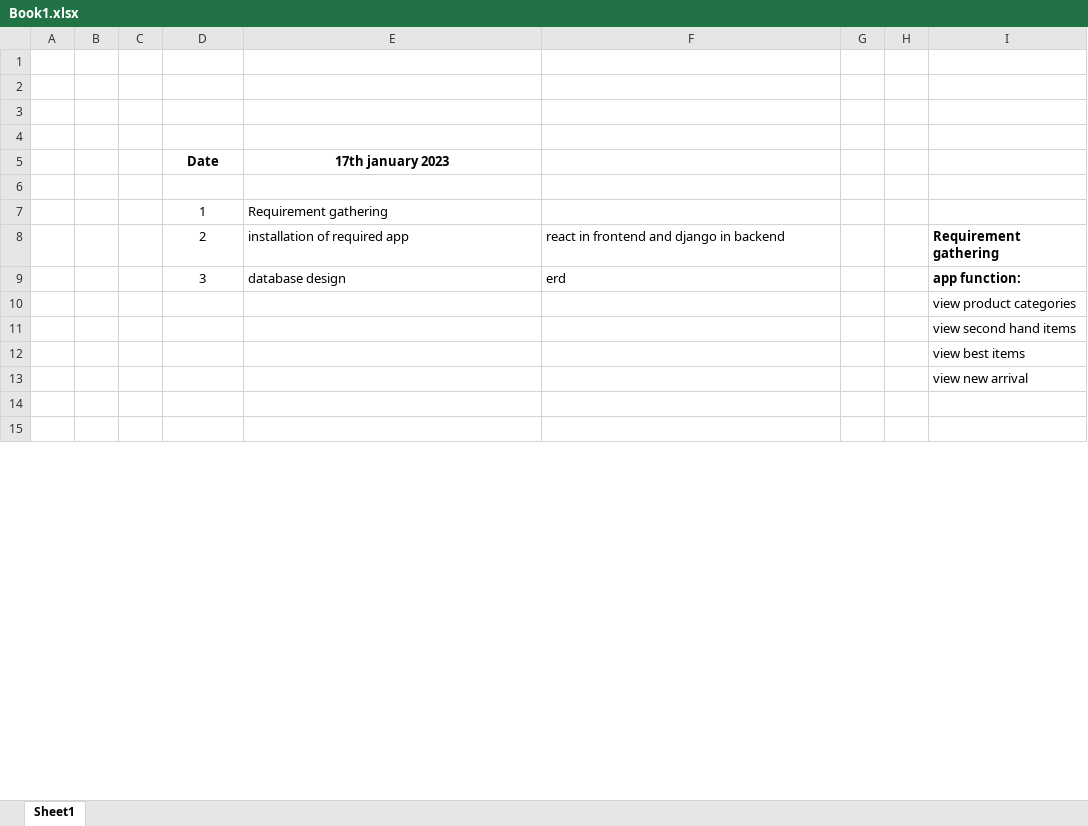
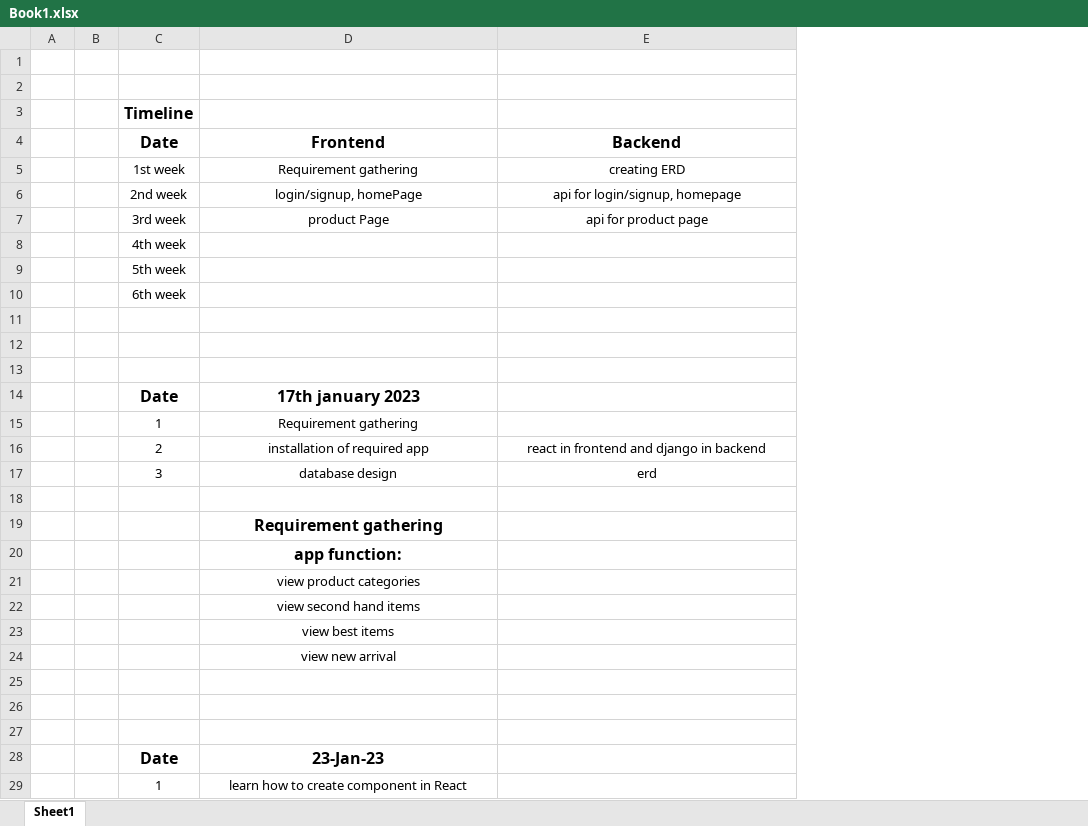
Before and after one commit to ck-lamib/Internship, an Excel workbook: Documentation/Book1.xlsx, sheet Sheet1, drawn as a sheet; only a part is shown; values as stored, in another font and other column widths than the file's, no borders; removed rows and columns are numbered as before the commit, all else as after; the diff covers the shown part only; the diff names each change by its address in the sheet, - before the commit and + after, or states it on an @@ line.

Commit message:
updating exel file

```diff
--- a/Documentation/Book1.xlsx (sheet Sheet1)
+++ b/Documentation/Book1.xlsx (sheet Sheet1)
-column C, empty
-column G, empty
-column H, empty
-column I, rows 8-13: Requirement gathering | app function: | view product categories | view second hand items | view best items | view new arrival
+row 2: (empty)
+row 3:  |  | Timeline
+row 4:  |  | Date | Frontend | Backend
+row 5:  |  | 1st week | Requirement gathering | creating ERD
+row 6:  |  | 2nd week | login/signup, homePage | api for login/signup, homepage
+row 7:  |  | 3rd week | product Page | api for product page
+row 8:  |  | 4th week
+row 9:  |  | 5th week
+row 10:  |  | 6th week
@@ C14:D14 text size: larger @@
-row 6: (empty)
-D15 alignment: left
+D15 alignment: center
-D16:E17 alignment: left
+D16:E17 alignment: center
+row 19:  |  |  | Requirement gathering
+row 20:  |  |  | app function:
+row 21:  |  |  | view product categories
+row 22:  |  |  | view second hand items
+row 23:  |  |  | view best items
+row 24:  |  |  | view new arrival
-row 28: (empty)
+row 28:  |  | Date | 23-Jan-23
-row 29: (empty)
+row 29:  |  | 1 | learn how to create component in React
```
Also changed, not shown: 5 removed rows and 4 edited cells elsewhere in this sheet.
